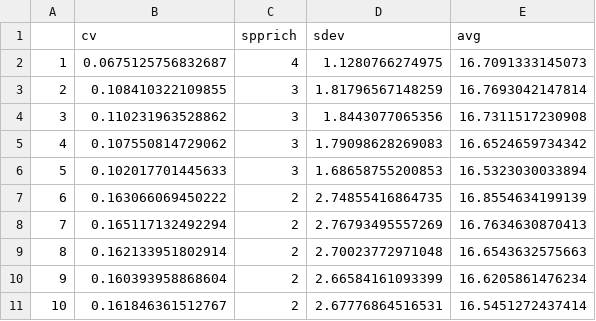
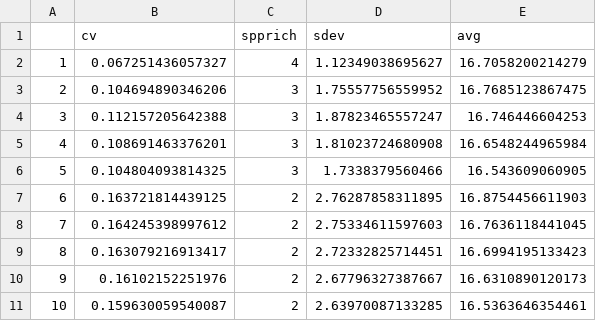
Before and after one commit to atredennick/Coexistence-Stability, a CSV file: derivedSimulationStats/storage_effect_local_div-stab.csv, drawn as a sheet; only a part is shown; the diff covers the shown part only.

```diff
--- a/derivedSimulationStats/storage_effect_local_div-stab.csv
+++ b/derivedSimulationStats/storage_effect_local_div-stab.csv
@@ -1,11 +1,11 @@
 "","cv","spprich","sdev","avg"
-"1",0.0675125756832687,4,1.1280766274975,16.7091333145073
-"2",0.108410322109855,3,1.81796567148259,16.7693042147814
-"3",0.110231963528862,3,1.8443077065356,16.7311517230908
-"4",0.107550814729062,3,1.79098628269083,16.6524659734342
-"5",0.102017701445633,3,1.68658755200853,16.5323030033894
-"6",0.163066069450222,2,2.74855416864735,16.8554634199139
-"7",0.165117132492294,2,2.76793495557269,16.7634630870413
-"8",0.162133951802914,2,2.70023772971048,16.6543632575663
-"9",0.160393958868604,2,2.66584161093399,16.6205861476234
-"10",0.161846361512767,2,2.67776864516531,16.5451272437414
+"1",0.067251436057327,4,1.12349038695627,16.7058200214279
+"2",0.104694890346206,3,1.75557756559952,16.7685123867475
+"3",0.112157205642388,3,1.87823465557247,16.746446604253
+"4",0.108691463376201,3,1.81023724680908,16.6548244965984
+"5",0.104804093814325,3,1.7338379560466,16.543609060905
+"6",0.163721814439125,2,2.76287858311895,16.8754456611903
+"7",0.164245398997612,2,2.75334611597603,16.7636118441045
+"8",0.163079216913417,2,2.72332825714451,16.6994195133423
+"9",0.16102152251976,2,2.67796327387667,16.6310890120173
+"10",0.159630059540087,2,2.63970087133285,16.5363646354461
```
Also changed, not shown: 15 edited cells elsewhere in this file, derivedSimulationStats/relative_nonlinearity_local_div-stab.csv, derivedSimulationStats/relative_nonlinearity_regional_div-stab.csv, 42 other files.
